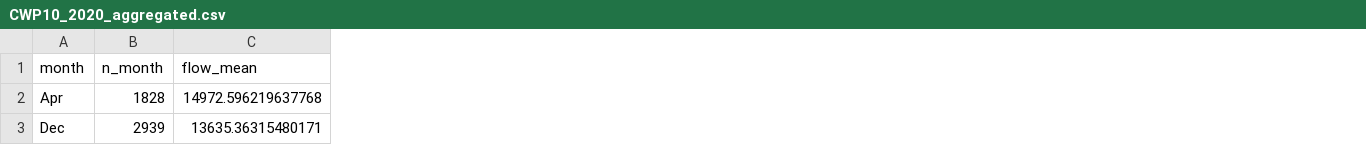
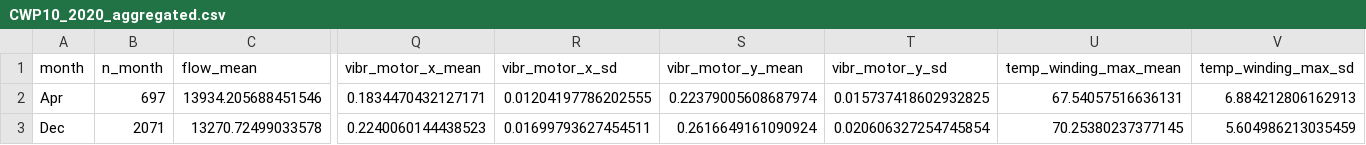
Before and after one commit to hviidhenrik/BDA_project, a CSV file: data/CWP10_2020_aggregated.csv, drawn as a sheet; only a part is shown, gaps mark what is left out; the diff covers the shown part only; the diff names each change by its address in the sheet, - before the commit and + after, or states it on an @@ line.

```diff
--- a/data/CWP10_2020_aggregated.csv
+++ b/data/CWP10_2020_aggregated.csv
+column Q (vibr_motor_x_mean), rows 2-3: 0.1834470432127171 | 0.2240060144438523
+column R (vibr_motor_x_sd), rows 2-3: 0.01204197786202555 | 0.01699793627454511
+column S (vibr_motor_y_mean), rows 2-3: 0.22379005608687974 | 0.2616649161090924
+column T (vibr_motor_y_sd), rows 2-3: 0.015737418602932825 | 0.020606327254745854
+column U (temp_winding_max_mean), rows 2-3: 67.54057516636131 | 70.25380237377145
+column V (temp_winding_max_sd), rows 2-3: 6.884212806162913 | 5.604986213035459
-B2 (n_month): 1828
+B2 (n_month): 697
-C2 (flow_mean): 14972.596219637768
+C2 (flow_mean): 13934.205688451546
-B3 (n_month): 2939
+B3 (n_month): 2071
-C3 (flow_mean): 13635.36315480171
+C3 (flow_mean): 13270.72499033578
```
Also changed, not shown: 101 edited cells elsewhere in this file, 11 other files.
